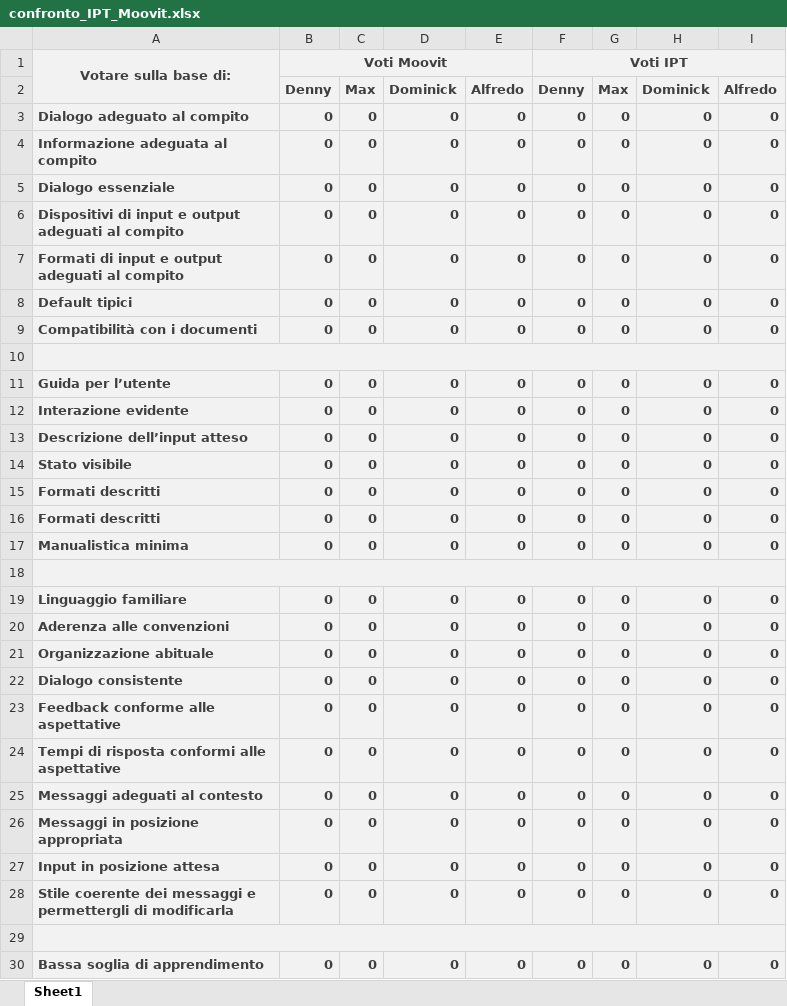
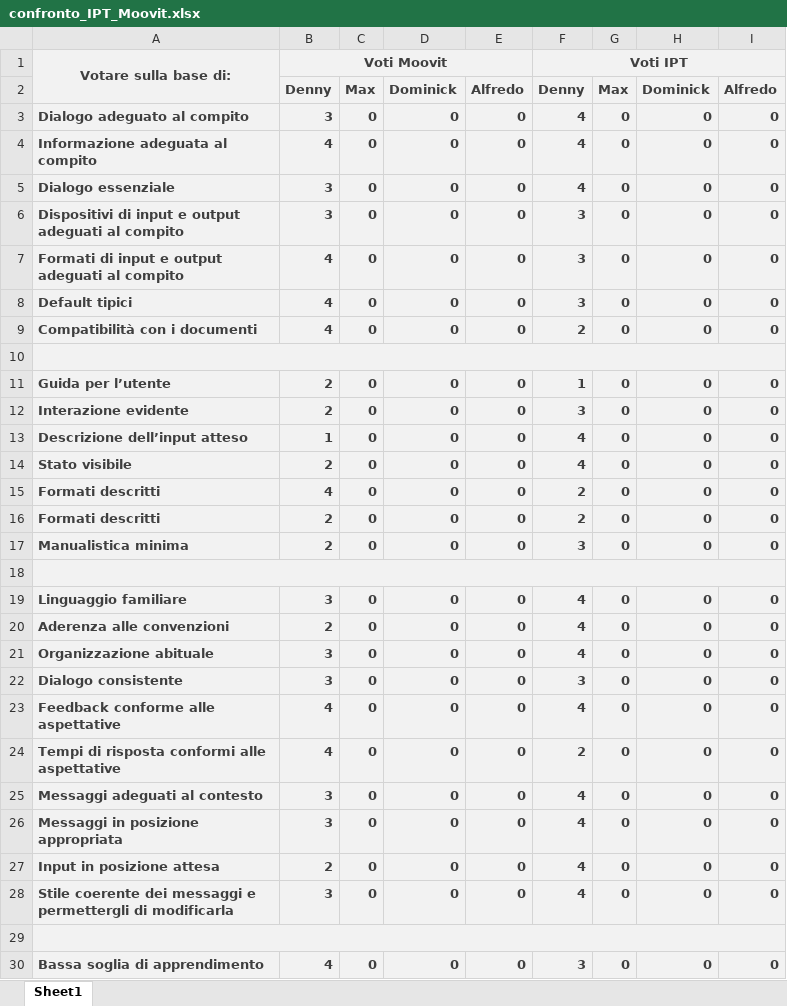
Before and after one commit to dennewbie/IPT, an Excel workbook: design_IPT/confronto_IPT_Moovit.xlsx, sheet Sheet1, drawn as a sheet; only a part is shown; values as stored, in another font and other column widths than the file's, no borders; charts and pictures not drawn; the diff covers the shown part only; the diff names each change by its address in the sheet, - before the commit and + after, or states it on an @@ line.

Commit message:
CHANGES: - added personal evaluations - added radar charts

```diff
--- a/design_IPT/confronto_IPT_Moovit.xlsx (sheet Sheet1)
+++ b/design_IPT/confronto_IPT_Moovit.xlsx (sheet Sheet1)
-B3: 0
+B3: 3
-F3:F5: 0
+F3:F5: 4
-B4: 0
+B4: 4
-B5:B6: 0
+B5:B6: 3
-F6:F8: 0
+F6:F8: 3
-B7:B9: 0
+B7:B9: 4
-F9: 0
+F9: 2
-B11:B12: 0
+B11:B12: 2
-F11: 0
+F11: 1
-F12: 0
+F12: 3
-B13: 0
+B13: 1
-F13:F14: 0
+F13:F14: 4
-B14: 0
+B14: 2
-B15: 0
+B15: 4
-F15:F16: 0
+F15:F16: 2
-B16:B17: 0
+B16:B17: 2
-F17: 0
+F17: 3
-B19: 0
+B19: 3
-F19:F21: 0
+F19:F21: 4
-B20: 0
+B20: 2
-B21:B22: 0
+B21:B22: 3
-F22: 0
+F22: 3
-B23:B24: 0
+B23:B24: 4
-F23: 0
+F23: 4
-F24: 0
+F24: 2
-B25:B26: 0
+B25:B26: 3
-F25:F28: 0
+F25:F28: 4
-B27: 0
+B27: 2
-B28: 0
+B28: 3
-B30: 0
+B30: 4
-F30: 0
+F30: 3
```
Also changed, not shown: 67 edited cells elsewhere in this sheet, charts or pictures.
